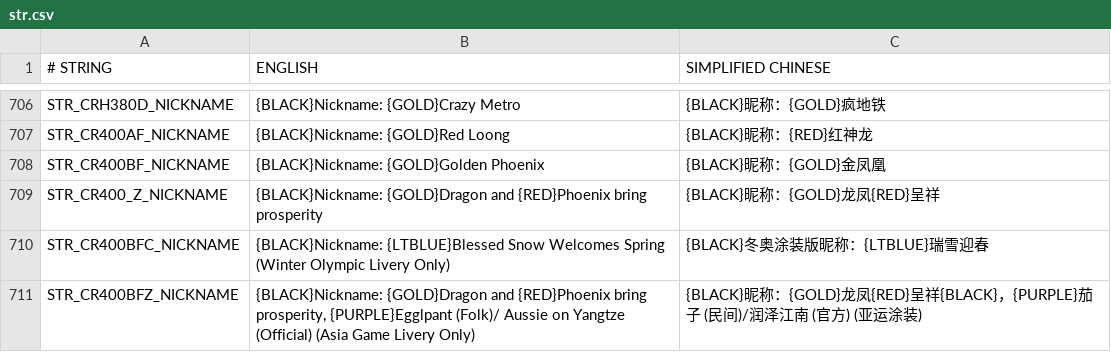
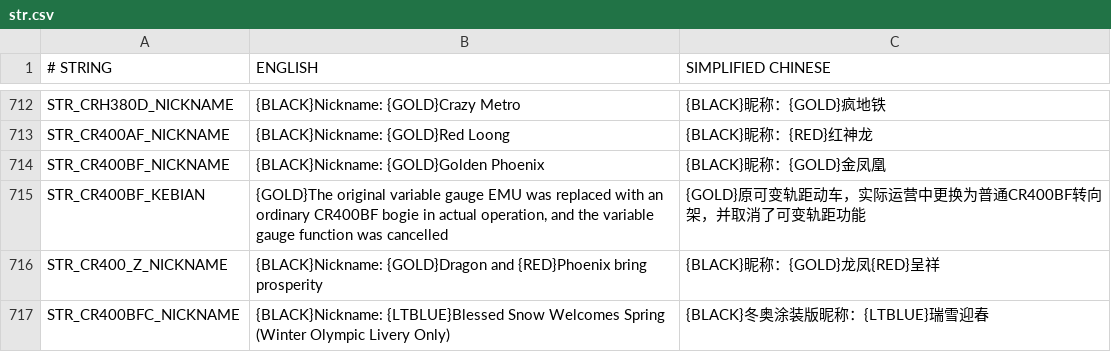
Before and after one commit to OpenTTD-China-Set/China-Set-Trains, a CSV file: docs/str.csv, drawn as a sheet; only a part is shown, gaps mark what is left out; the shorter side is filled out with more unchanged rows; the diff covers the shown part only; the diff names each change by its address in the sheet, - before the commit and + after, or states it on an @@ line.

```diff
--- a/docs/str.csv
+++ b/docs/str.csv
+row 715: STR_CR400BF_KEBIAN | {GOLD}The original variable gauge EMU was replaced with an ordinary CR400BF bogie in actual operation, and the variable gauge function was cancelled | {GOLD}原可变轨距动车，实际运营中更换为普通CR400BF转向架，并取消了可变轨距功能
```
Also changed, not shown: 6 added rows elsewhere in this file, 34 other files.
